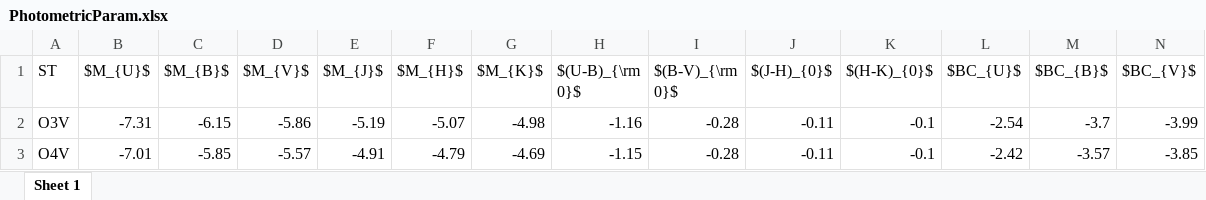
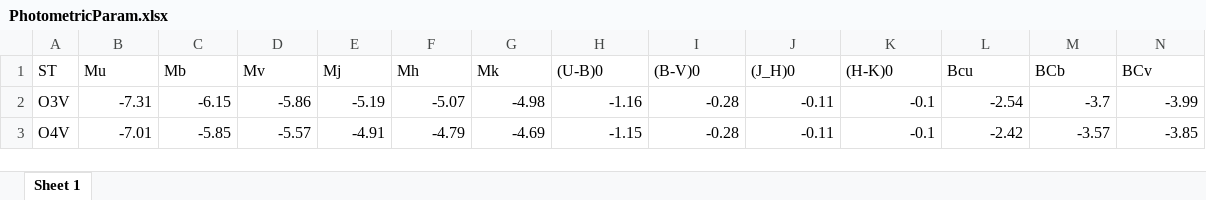
Before and after one commit to LvV210/MasterProject, an Excel workbook: tables/PhotometricParam.xlsx, sheet Sheet 1, drawn as a sheet; only a part is shown; values as stored, in another font and other column widths than the file's, no borders; the diff covers the shown part only; the diff names each change by its address in the sheet, - before the commit and + after, or states it on an @@ line.

Commit message:
Change collumn names in photometricParam.xlsx

```diff
--- a/tables/PhotometricParam.xlsx (sheet Sheet 1)
+++ b/tables/PhotometricParam.xlsx (sheet Sheet 1)
-B1: $M_{U}$
+B1: Mu
-C1: $M_{B}$
+C1: Mb
-D1: $M_{V}$
+D1: Mv
-E1: $M_{J}$
+E1: Mj
-F1: $M_{H}$
+F1: Mh
-G1: $M_{K}$
+G1: Mk
-H1: $(U-B)_{\rm 0}$
+H1: (U-B)0
-I1: $(B-V)_{\rm 0}$
+I1: (B-V)0
-J1: $(J-H)_{0}$
+J1: (J_H)0
-K1: $(H-K)_{0}$
+K1: (H-K)0
-L1: $BC_{U}$
+L1: Bcu
-M1: $BC_{B}$
+M1: BCb
-N1: $BC_{V}$
+N1: BCv
```
Also changed, not shown: 3 edited cells elsewhere in this sheet, 2 other files.
